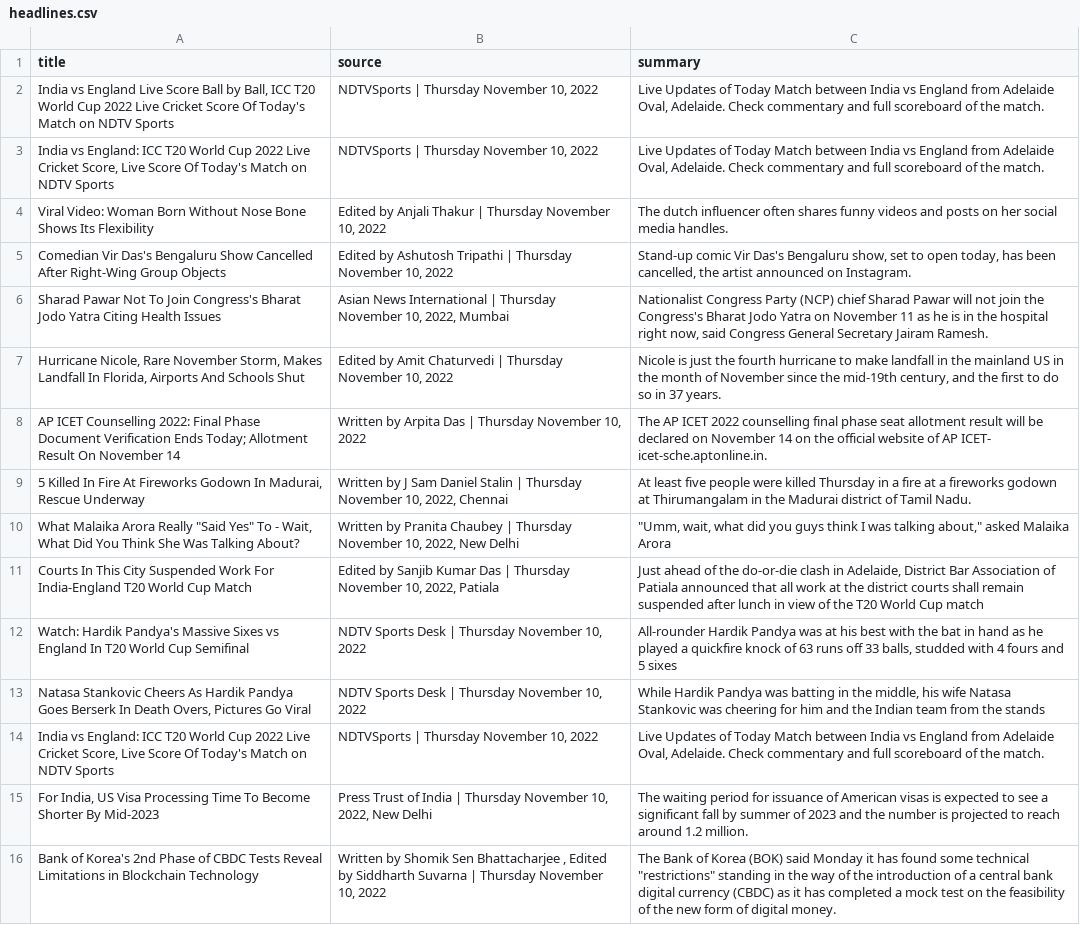
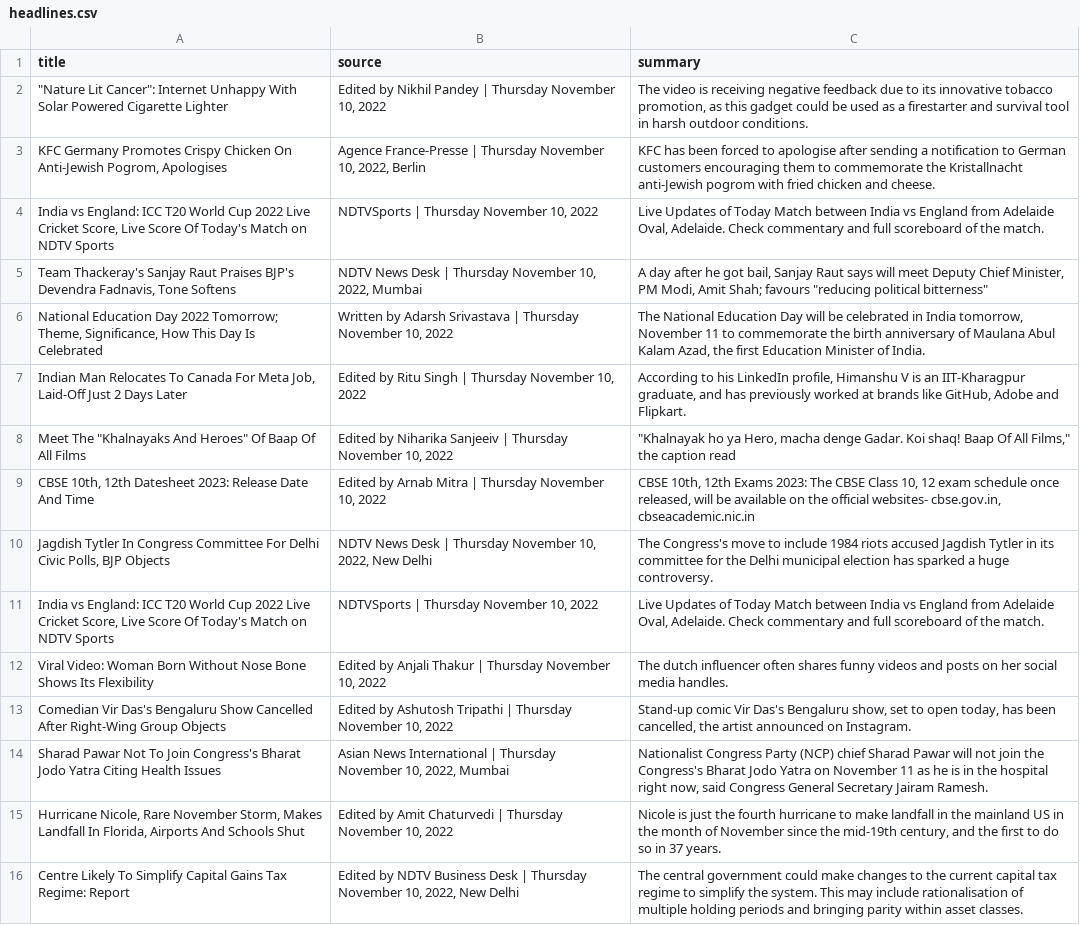
Before and after one commit to zaid-kamil/DP-SEP-PYDS-330-MTTF, a CSV file: headlines.csv, drawn as a sheet; removed rows and columns are numbered as before the commit, all else as after; the diff names each change by its address in the sheet, - before the commit and + after, or states it on an @@ line.

```diff
--- a/headlines.csv
+++ b/headlines.csv
+row 2: "Nature Lit Cancer": Internet Unhappy With Solar Powered Cigarette Lighter | Edited by Nikhil Pandey | Thursday November 10, 2022 | The video is receiving negative feedback due to its innovative tobacco promotion, as this gadget could be used as a firestarter and survival tool in harsh outdoor conditions.
+row 3: KFC Germany Promotes Crispy Chicken On Anti-Jewish Pogrom, Apologises | Agence France-Presse | Thursday November 10, 2022, Berlin | KFC has been forced to apologise after sending a notification to German customers encouraging them to commemorate the Kristallnacht anti-Jewish pogrom with fried chicken and cheese.
-A4 (title): India vs England Live Score Ball by Ball, ICC T20 World Cup 2022 Live Cricket Score Of…
+A4 (title): India vs England: ICC T20 World Cup 2022 Live Cricket Score, Live Score Of…
+row 5: Team Thackeray's Sanjay Raut Praises BJP's Devendra Fadnavis, Tone Softens | NDTV News Desk | Thursday November 10, 2022, Mumbai | A day after he got bail, Sanjay Raut says will meet Deputy Chief Minister, PM Modi, Amit Shah; favours "reducing political bitterness"
+row 6: National Education Day 2022 Tomorrow; Theme, Significance, How This Day Is Celebrated | Written by Adarsh Srivastava | Thursday November 10, 2022 | The National Education Day will be celebrated in India tomorrow, November 11 to commemorate the birth anniversary of Maulana Abul Kalam Azad, the first Education Minister of India.
+row 7: Indian Man Relocates To Canada For Meta Job, Laid-Off Just 2 Days Later | Edited by Ritu Singh | Thursday November 10, 2022 | According to his LinkedIn profile, Himanshu V is an IIT-Kharagpur graduate, and has previously worked at brands like GitHub, Adobe and Flipkart.
+row 8: Meet The "Khalnayaks And Heroes" Of Baap Of All Films | Edited by Niharika Sanjeeiv | Thursday November 10, 2022 | "Khalnayak ho ya Hero, macha denge Gadar. Koi shaq! Baap Of All Films," the caption read
+row 9: CBSE 10th, 12th Datesheet 2023: Release Date And Time | Edited by Arnab Mitra | Thursday November 10, 2022 | CBSE 10th, 12th Exams 2023: The CBSE Class 10, 12 exam schedule once released, will be available on the official websites- cbse.gov.in, cbseacademic.nic.in
+row 10: Jagdish Tytler In Congress Committee For Delhi Civic Polls, BJP Objects | NDTV News Desk | Thursday November 10, 2022, New Delhi | The Congress's move to include 1984 riots accused Jagdish Tytler in its committee for the Delhi municipal election has sparked a huge controversy.
-row 8: AP ICET Counselling 2022: Final Phase Document Verification Ends Today; Allotment Result On November 14 | Written by Arpita Das | Thursday November 10, 2022 | The AP ICET 2022 counselling final phase seat allotment result will be declared on November 14 on the official website of AP ICET- icet-sche.aptonline.in.
-row 9: 5 Killed In Fire At Fireworks Godown In Madurai, Rescue Underway | Written by J Sam Daniel Stalin | Thursday November 10, 2022, Chennai | At least five people were killed Thursday in a fire at a fireworks godown at Thirumangalam in the Madurai district of Tamil Nadu.
-row 10: What Malaika Arora Really "Said Yes" To - Wait, What Did You Think She Was Talking About? | Written by Pranita Chaubey | Thursday November 10, 2022, New Delhi | "Umm, wait, what did you guys think I was talking about," asked Malaika Arora
-row 11: Courts In This City Suspended Work For India-England T20 World Cup Match | Edited by Sanjib Kumar Das | Thursday November 10, 2022, Patiala | Just ahead of the do-or-die clash in Adelaide, District Bar Association of Patiala announced that all work at the district courts shall remain suspended after lunch in view of the T20 World Cup match
-row 12: Watch: Hardik Pandya's Massive Sixes vs England In T20 World Cup Semifinal | NDTV Sports Desk | Thursday November 10, 2022 | All-rounder Hardik Pandya was at his best with the bat in hand as he played a quickfire knock of 63 runs off 33 balls, studded with 4 fours and 5 sixes
-row 13: Natasa Stankovic Cheers As Hardik Pandya Goes Berserk In Death Overs, Pictures Go Viral | NDTV Sports Desk | Thursday November 10, 2022 | While Hardik Pandya was batting in the middle, his wife Natasa Stankovic was cheering for him and the Indian team from the stands
-row 14: India vs England: ICC T20 World Cup 2022 Live Cricket Score, Live Score Of Today's Match on NDTV Sports | NDTVSports | Thursday November 10, 2022 | Live Updates of Today Match between India vs England from Adelaide Oval, Adelaide. Check commentary and full scoreboard of the match.
-row 15: For India, US Visa Processing Time To Become Shorter By Mid-2023 | Press Trust of India | Thursday November 10, 2022, New Delhi | The waiting period for issuance of American visas is expected to see a significant fall by summer of 2023 and the number is projected to reach around 1.2 million.
-row 16: Bank of Korea's 2nd Phase of CBDC Tests Reveal Limitations in Blockchain Technology | Written by Shomik Sen Bhattacharjee , Edited by Siddharth Suvarna | Thursday November 10, 2022 | The Bank of Korea (BOK) said Monday it has found some technical "restrictions" standing in the way of the introduction of a central bank digital currency (CBDC) as it has completed a mock test on the feasibility of the new form of digital money.
+row 16: Centre Likely To Simplify Capital Gains Tax Regime: Report | Edited by NDTV Business Desk | Thursday November 10, 2022, New Delhi | The central government could make changes to the current capital tax regime to simplify the system. This may include rationalisation of multiple holding periods and bringing parity within asset classes.
```
Also changed, not shown: 1 other file.
